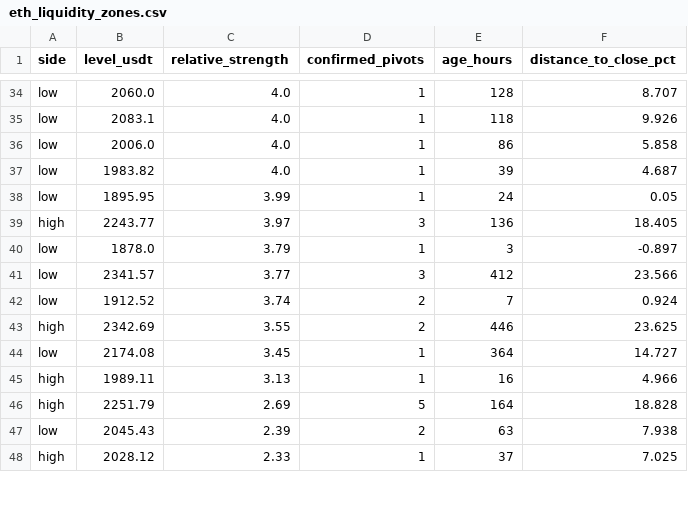
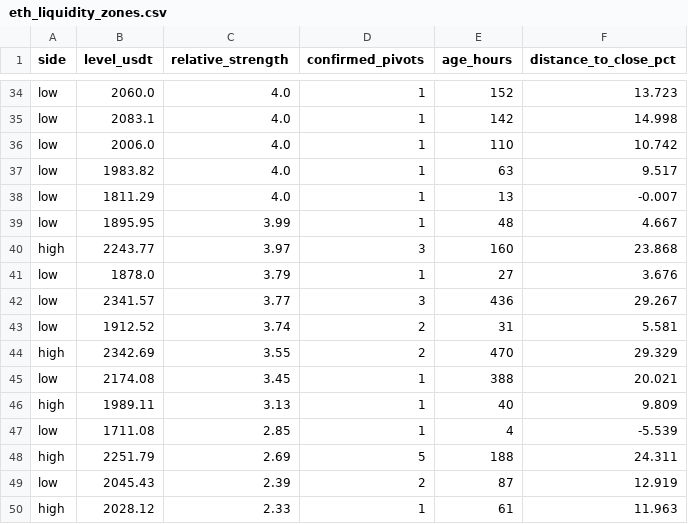
Before and after one commit to VulpreS/Deltarsi1, a CSV file: reports/eth_liquidity_zones.csv, drawn as a sheet; only a part is shown, gaps mark what is left out; addresses are those after the commit; the diff covers the shown part only; the diff names each change by its address in the sheet, - before the commit and + after, or states it on an @@ line.

```diff
--- a/reports/eth_liquidity_zones.csv
+++ b/reports/eth_liquidity_zones.csv
-E34 (age_hours): 128
+E34 (age_hours): 152
-F34 (distance_to_close_pct): 8.707
+F34 (distance_to_close_pct): 13.723
-E35 (age_hours): 118
+E35 (age_hours): 142
-F35 (distance_to_close_pct): 9.926
+F35 (distance_to_close_pct): 14.998
-E36 (age_hours): 86
+E36 (age_hours): 110
-F36 (distance_to_close_pct): 5.858
+F36 (distance_to_close_pct): 10.742
-E37 (age_hours): 39
+E37 (age_hours): 63
-F37 (distance_to_close_pct): 4.687
+F37 (distance_to_close_pct): 9.517
+row 38: low | 1811.29 | 4.0 | 1 | 13 | -0.007
-E39 (age_hours): 24
+E39 (age_hours): 48
-F39 (distance_to_close_pct): 0.05
+F39 (distance_to_close_pct): 4.667
-E40 (age_hours): 136
+E40 (age_hours): 160
-F40 (distance_to_close_pct): 18.405
+F40 (distance_to_close_pct): 23.868
-E41 (age_hours): 3
+E41 (age_hours): 27
-F41 (distance_to_close_pct): -0.897
+F41 (distance_to_close_pct): 3.676
-E42 (age_hours): 412
+E42 (age_hours): 436
-F42 (distance_to_close_pct): 23.566
+F42 (distance_to_close_pct): 29.267
-E43 (age_hours): 7
+E43 (age_hours): 31
-F43 (distance_to_close_pct): 0.924
+F43 (distance_to_close_pct): 5.581
-E44 (age_hours): 446
+E44 (age_hours): 470
-F44 (distance_to_close_pct): 23.625
+F44 (distance_to_close_pct): 29.329
-E45 (age_hours): 364
+E45 (age_hours): 388
-F45 (distance_to_close_pct): 14.727
+F45 (distance_to_close_pct): 20.021
-E46 (age_hours): 16
+E46 (age_hours): 40
-F46 (distance_to_close_pct): 4.966
+F46 (distance_to_close_pct): 9.809
+row 47: low | 1711.08 | 2.85 | 1 | 4 | -5.539
-E48 (age_hours): 164
+E48 (age_hours): 188
-F48 (distance_to_close_pct): 18.828
+F48 (distance_to_close_pct): 24.311
-E49 (age_hours): 63
+E49 (age_hours): 87
-F49 (distance_to_close_pct): 7.938
+F49 (distance_to_close_pct): 12.919
-E50 (age_hours): 37
+E50 (age_hours): 61
-F50 (distance_to_close_pct): 7.025
+F50 (distance_to_close_pct): 11.963
```
Also changed, not shown: 2 added rows and 90 edited cells elsewhere in this file, data/ETHUSDT_1h.csv, 4 other files.
